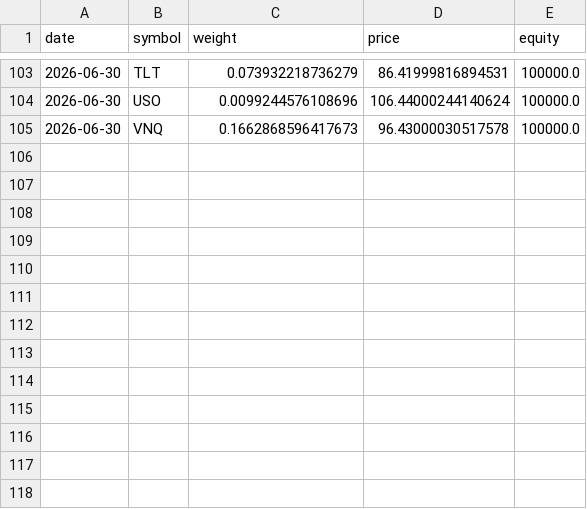
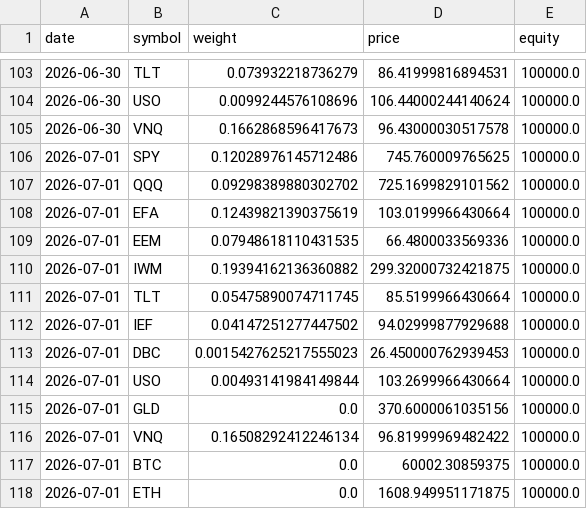
Before and after one commit to ryanhalphide/quantmuse, a CSV file: paper_trades/ledger.csv, drawn as a sheet; only a part is shown, gaps mark what is left out; the diff names each change by its address in the sheet, - before the commit and + after, or states it on an @@ line.

```diff
--- a/paper_trades/ledger.csv
+++ b/paper_trades/ledger.csv
+row 106: 2026-07-01 | SPY | 0.12028976145712486 | 745.760009765625 | 100000.0
+row 107: 2026-07-01 | QQQ | 0.09298389880302702 | 725.1699829101562 | 100000.0
+row 108: 2026-07-01 | EFA | 0.12439821390375619 | 103.0199966430664 | 100000.0
+row 109: 2026-07-01 | EEM | 0.07948618110431535 | 66.4800033569336 | 100000.0
+row 110: 2026-07-01 | IWM | 0.19394162136360882 | 299.32000732421875 | 100000.0
+row 111: 2026-07-01 | TLT | 0.05475890074711745 | 85.5199966430664 | 100000.0
+row 112: 2026-07-01 | IEF | 0.04147251277447502 | 94.02999877929688 | 100000.0
+row 113: 2026-07-01 | DBC | 0.0015427625217555023 | 26.450000762939453 | 100000.0
+row 114: 2026-07-01 | USO | 0.00493141984149844 | 103.2699966430664 | 100000.0
+row 115: 2026-07-01 | GLD | 0.0 | 370.6000061035156 | 100000.0
+row 116: 2026-07-01 | VNQ | 0.16508292412246134 | 96.81999969482422 | 100000.0
+row 117: 2026-07-01 | BTC | 0.0 | 60002.30859375 | 100000.0
+row 118: 2026-07-01 | ETH | 0.0 | 1608.949951171875 | 100000.0
```
Also changed, not shown: 1 other file.
